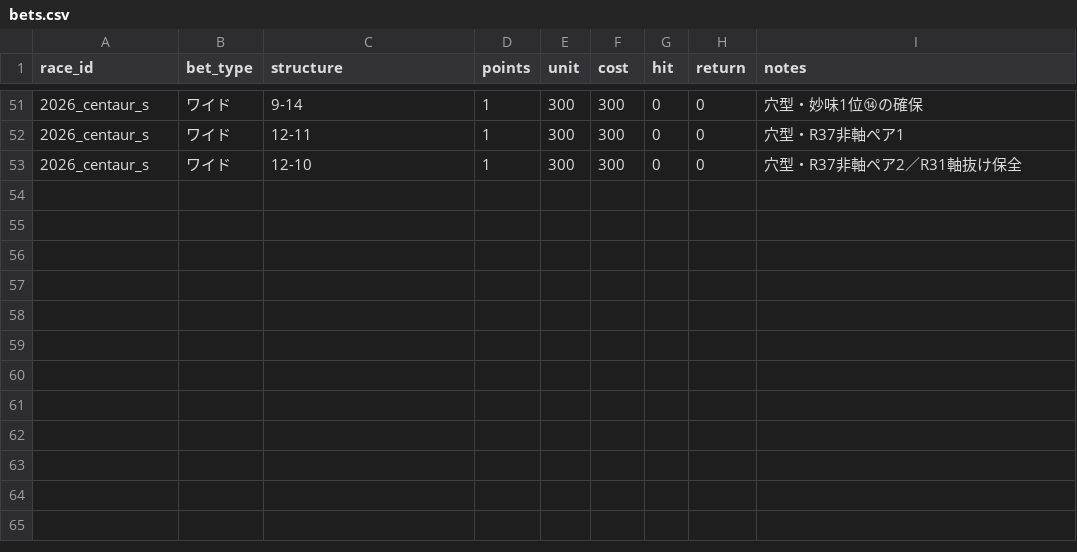
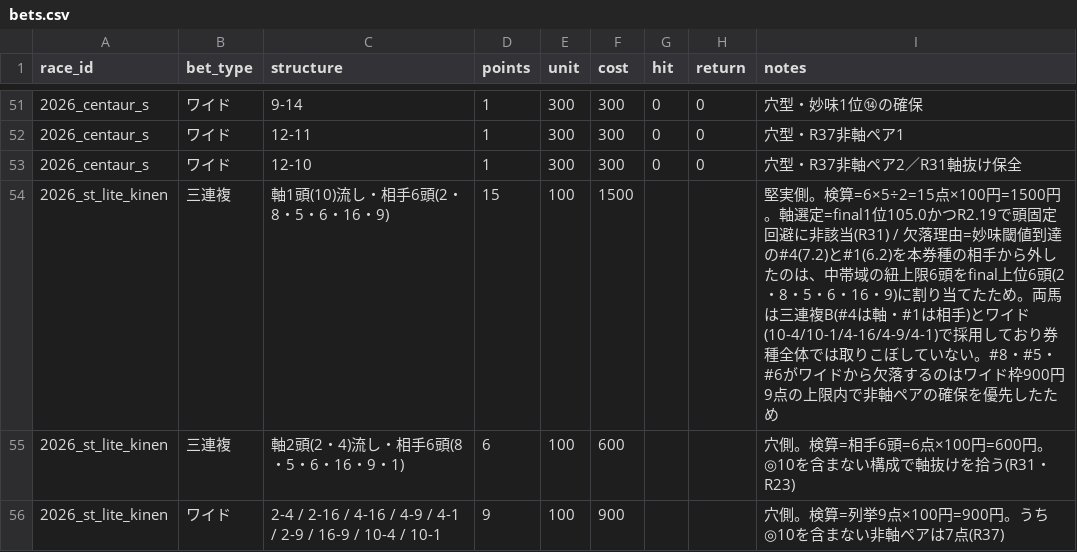
Before and after one commit to Atoyr/keiba, a CSV file: log/bets.csv, drawn as a sheet; only a part is shown, gaps mark what is left out.

```diff
--- a/log/bets.csv
+++ b/log/bets.csv
@@ -53 +53,4 @@ race_id,bet_type,structure,points,unit,cost,hit,return,notes
 2026_centaur_s,ワイド,12-10,1,300,300,0,0,穴型・R37非軸ペア2／R31軸抜け保全
+2026_st_lite_kinen,三連複,軸1頭(10)流し・相手6頭(2・8・5・6・16・9),15,100,1500,,,堅実側。検算=6×5÷2=15点×100円=1500円。軸選定=final1位105.0かつR2.19で頭固定回避に非該当(R31) / 欠落理由=妙味閾値到達の#4(7.2)と#1(6.2)を本券種の相手から外したのは、中帯域の紐上限6頭をfinal上位6頭(2・8・5・6・16・9)に割り当てたため。両馬は三連複B(#4は軸・#1は相手)とワイド(10-4/10-1/4-16/4-9/4-1)で採用しており券種全体では取りこぼしていない。#8・#5・#6がワイドから欠落するのはワイド枠900円9点の上限内で非軸ペアの確保を優先したため
+2026_st_lite_kinen,三連複,軸2頭(2・4)流し・相手6頭(8・5・6・16・9・1),6,100,600,,,穴側。検算=相手6頭=6点×100円=600円。◎10を含まない構成で軸抜けを拾う(R31・R23)
+2026_st_lite_kinen,ワイド,2-4 / 2-16 / 4-16 / 4-9 / 4-1 / 2-9 / 16-9 / 10-4 / 10-1,9,100,900,,,穴側。検算=列挙9点×100円=900円。うち◎10を含まない非軸ペアは7点(R37)
```
Also changed, not shown: log/races.csv, 4 other files.
